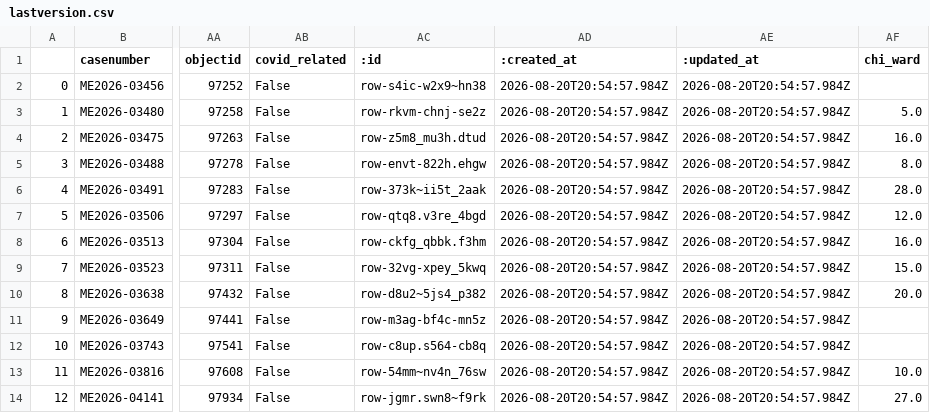
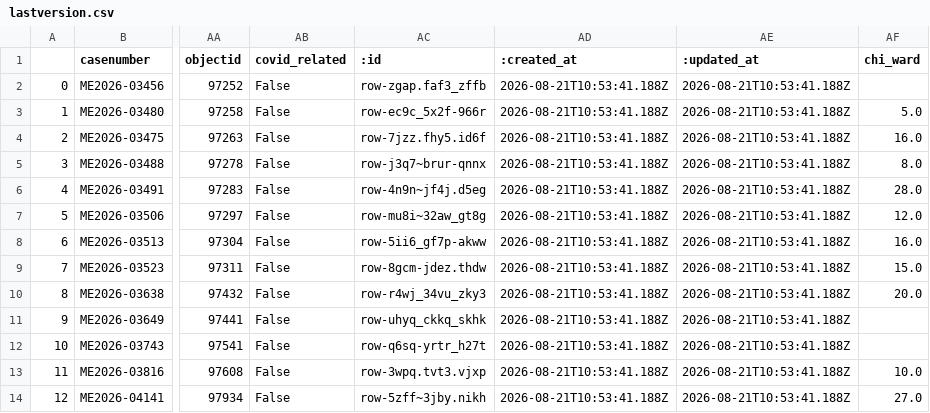
Before and after one commit to cam-rodriguez/cpm_heatbot, a CSV file: data/archive/lastversion.csv, drawn as a sheet; only a part is shown, gaps mark what is left out; the diff names each change by its address in the sheet, - before the commit and + after, or states it on an @@ line.

```diff
--- a/data/archive/lastversion.csv
+++ b/data/archive/lastversion.csv
-AC2 (:id): row-s4ic-w2x9~hn38
+AC2 (:id): row-zgap.faf3_zffb
-AD2:AD14 (:created_at): 2026-08-20T20:54:57.984Z
+AD2:AD14 (:created_at): 2026-08-21T10:53:41.188Z
-AE2:AE14 (:updated_at): 2026-08-20T20:54:57.984Z
+AE2:AE14 (:updated_at): 2026-08-21T10:53:41.188Z
-AC3 (:id): row-rkvm-chnj-se2z
+AC3 (:id): row-ec9c_5x2f-966r
-AC4 (:id): row-z5m8_mu3h.dtud
+AC4 (:id): row-7jzz.fhy5.id6f
-AC5 (:id): row-envt-822h.ehgw
+AC5 (:id): row-j3q7~brur-qnnx
-AC6 (:id): row-373k~ii5t_2aak
+AC6 (:id): row-4n9n~jf4j.d5eg
-AC7 (:id): row-qtq8.v3re_4bgd
+AC7 (:id): row-mu8i~32aw_gt8g
-AC8 (:id): row-ckfg_qbbk.f3hm
+AC8 (:id): row-5ii6_gf7p-akww
-AC9 (:id): row-32vg-xpey_5kwq
+AC9 (:id): row-8gcm-jdez.thdw
-AC10 (:id): row-d8u2~5js4_p382
+AC10 (:id): row-r4wj_34vu_zky3
-AC11 (:id): row-m3ag-bf4c-mn5z
+AC11 (:id): row-uhyq_ckkq_skhk
-AC12 (:id): row-c8up.s564-cb8q
+AC12 (:id): row-q6sq-yrtr_h27t
-AC13 (:id): row-54mm~nv4n_76sw
+AC13 (:id): row-3wpq.tvt3.vjxp
-AC14 (:id): row-jgmr.swn8~f9rk
+AC14 (:id): row-5zff~3jby.nikh
```
Also changed, not shown: data/all_heatdeaths.csv.
